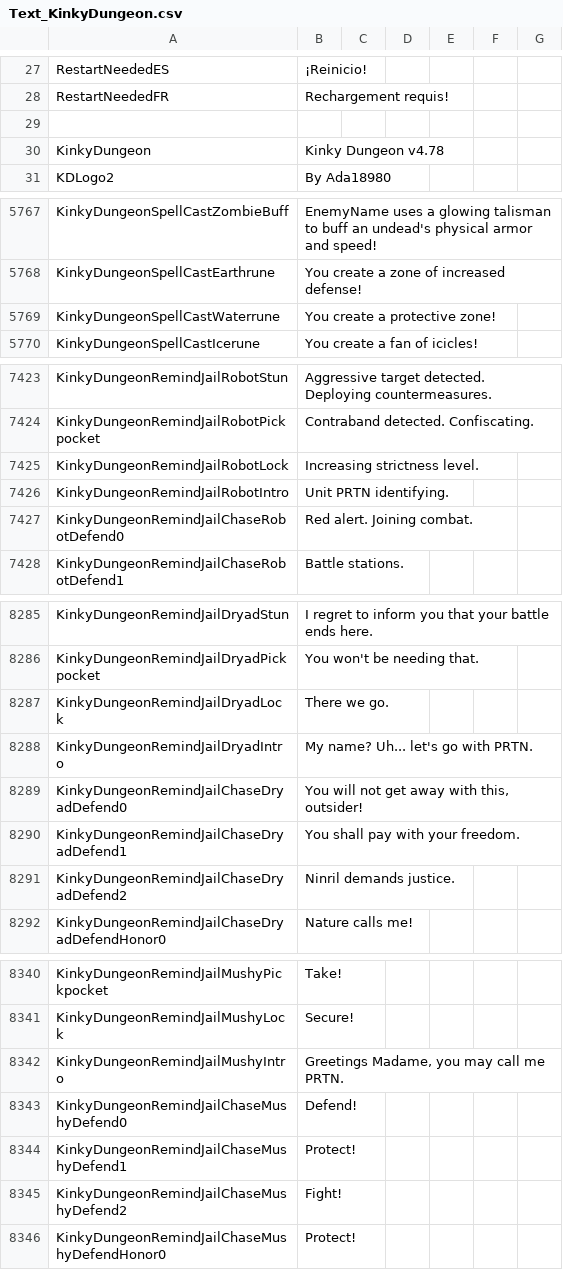
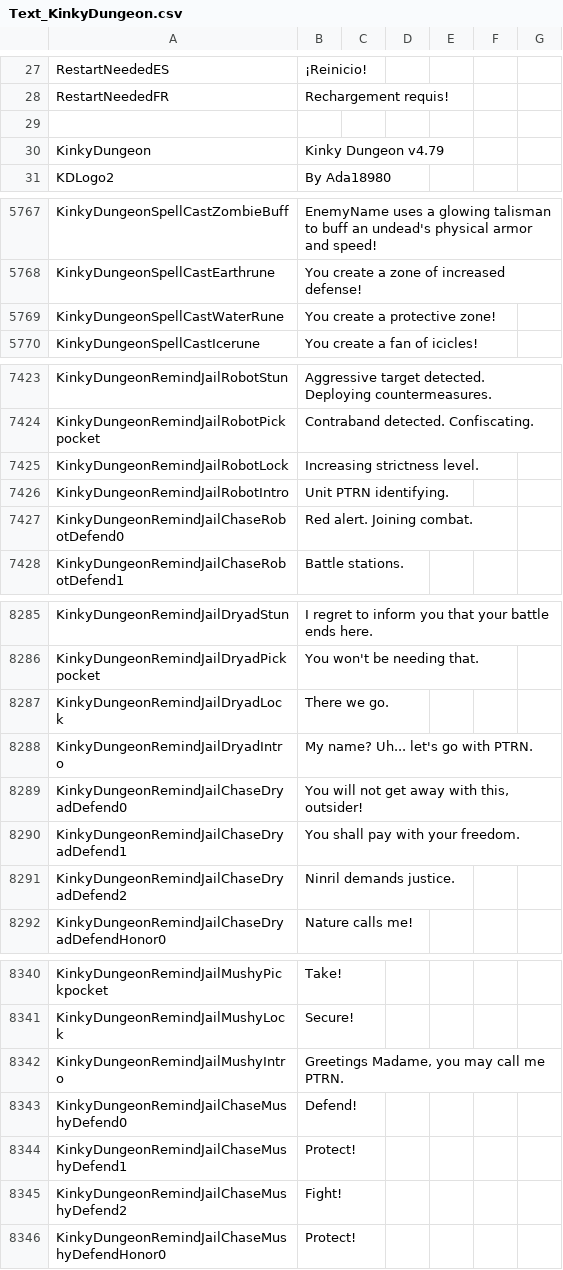
Before and after one commit to Ada18980/KinkiestDungeon, a CSV file: Screens/MiniGame/KinkyDungeon/Text_KinkyDungeon.csv, drawn as a sheet; only a part is shown, gaps mark what is left out; the diff covers the shown part only.

```diff
--- a/Screens/MiniGame/KinkyDungeon/Text_KinkyDungeon.csv
+++ b/Screens/MiniGame/KinkyDungeon/Text_KinkyDungeon.csv
@@ -29,3 +29,3 @@ RestartNeededFR,"Rechargement requis!"
 
-KinkyDungeon,"Kinky Dungeon v4.78"
+KinkyDungeon,"Kinky Dungeon v4.79"
 KDLogo2,"By Ada18980"
@@ -5768,3 +5768,3 @@ KinkyDungeonSpellCastZombieBuff,"EnemyName uses a glowing talisman to buff an un
 KinkyDungeonSpellCastEarthrune,You create a zone of increased defense!
-KinkyDungeonSpellCastWaterrune,You create a protective zone!
+KinkyDungeonSpellCastWaterRune,You create a protective zone!
 KinkyDungeonSpellCastIcerune,You create a fan of icicles!
@@ -7425,3 +7425,3 @@ KinkyDungeonRemindJailRobotPickpocket,"Contraband detected. Confiscating."
 KinkyDungeonRemindJailRobotLock,"Increasing strictness level."
-KinkyDungeonRemindJailRobotIntro,"Unit PRTN identifying."
+KinkyDungeonRemindJailRobotIntro,"Unit PTRN identifying."
 KinkyDungeonRemindJailChaseRobotDefend0,"Red alert. Joining combat."
@@ -8287,3 +8287,3 @@ KinkyDungeonRemindJailDryadPickpocket,"You won't be needing that."
 KinkyDungeonRemindJailDryadLock,"There we go."
-KinkyDungeonRemindJailDryadIntro,"My name? Uh... let's go with PRTN."
+KinkyDungeonRemindJailDryadIntro,"My name? Uh... let's go with PTRN."
 KinkyDungeonRemindJailChaseDryadDefend0,"You will not get away with this, outsider!"
@@ -8341,3 +8341,3 @@ KinkyDungeonRemindJailMushyPickpocket,"Take!"
 KinkyDungeonRemindJailMushyLock,"Secure!"
-KinkyDungeonRemindJailMushyIntro,"Greetings Madame, you may call me PRTN."
+KinkyDungeonRemindJailMushyIntro,"Greetings Madame, you may call me PTRN."
 KinkyDungeonRemindJailChaseMushyDefend0,"Defend!"
```
Also changed, not shown: 74 added rows and 5 edited cells elsewhere in this file, 24 other files.
